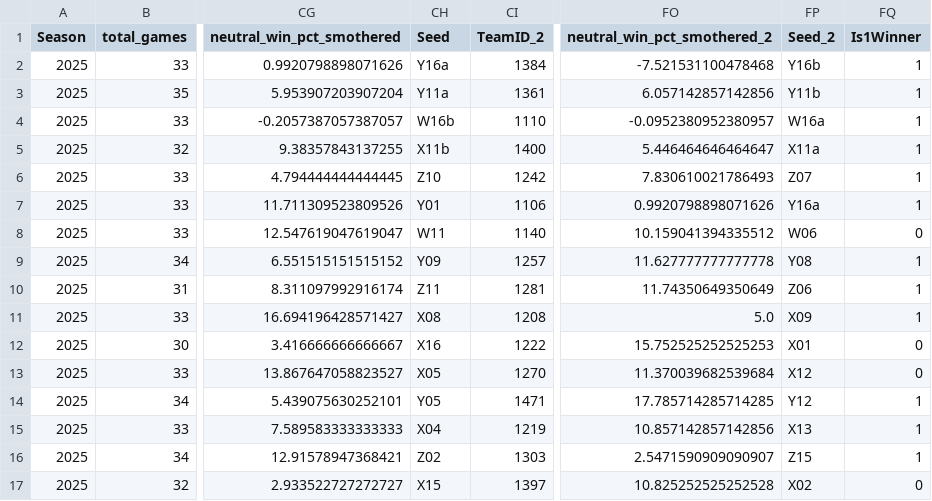
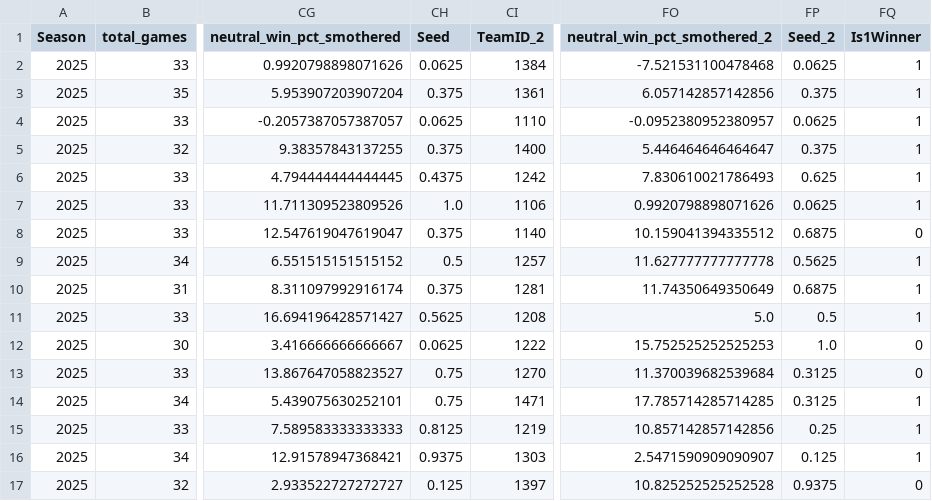
Before and after one commit to kacperr-42/March-Machine-Learning-Mania-2026, a CSV file: tourney_val_m.csv, drawn as a sheet; only a part is shown, gaps mark what is left out; the diff covers the shown part only; the diff names each change by its address in the sheet, - before the commit and + after, or states it on an @@ line.

```diff
--- a/tourney_val_m.csv
+++ b/tourney_val_m.csv
-CH2 (Seed): Y16a
+CH2 (Seed): 0.0625
-FP2 (Seed_2): Y16b
+FP2 (Seed_2): 0.0625
-CH3 (Seed): Y11a
+CH3 (Seed): 0.375
-FP3 (Seed_2): Y11b
+FP3 (Seed_2): 0.375
-CH4 (Seed): W16b
+CH4 (Seed): 0.0625
-FP4 (Seed_2): W16a
+FP4 (Seed_2): 0.0625
-CH5 (Seed): X11b
+CH5 (Seed): 0.375
-FP5 (Seed_2): X11a
+FP5 (Seed_2): 0.375
-CH6 (Seed): Z10
+CH6 (Seed): 0.4375
-FP6 (Seed_2): Z07
+FP6 (Seed_2): 0.625
-CH7 (Seed): Y01
+CH7 (Seed): 1.0
-FP7 (Seed_2): Y16a
+FP7 (Seed_2): 0.0625
-CH8 (Seed): W11
+CH8 (Seed): 0.375
-FP8 (Seed_2): W06
+FP8 (Seed_2): 0.6875
-CH9 (Seed): Y09
+CH9 (Seed): 0.5
-FP9 (Seed_2): Y08
+FP9 (Seed_2): 0.5625
-CH10 (Seed): Z11
+CH10 (Seed): 0.375
-FP10 (Seed_2): Z06
+FP10 (Seed_2): 0.6875
-CH11 (Seed): X08
+CH11 (Seed): 0.5625
-FP11 (Seed_2): X09
+FP11 (Seed_2): 0.5
-CH12 (Seed): X16
+CH12 (Seed): 0.0625
-FP12 (Seed_2): X01
+FP12 (Seed_2): 1.0
-CH13 (Seed): X05
+CH13 (Seed): 0.75
-FP13 (Seed_2): X12
+FP13 (Seed_2): 0.3125
-CH14 (Seed): Y05
+CH14 (Seed): 0.75
-FP14 (Seed_2): Y12
+FP14 (Seed_2): 0.3125
-CH15 (Seed): X04
+CH15 (Seed): 0.8125
-FP15 (Seed_2): X13
+FP15 (Seed_2): 0.25
-CH16 (Seed): Z02
+CH16 (Seed): 0.9375
-FP16 (Seed_2): Z15
+FP16 (Seed_2): 0.125
-CH17 (Seed): X15
+CH17 (Seed): 0.125
-FP17 (Seed_2): X02
+FP17 (Seed_2): 0.9375
```
Also changed, not shown: 102 edited cells elsewhere in this file, tourney_test_m.csv, tourney_test_w.csv, 5 other files.
